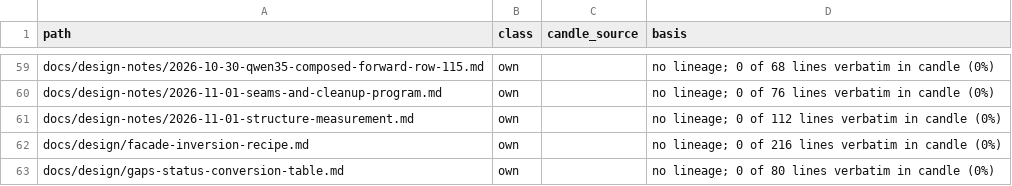
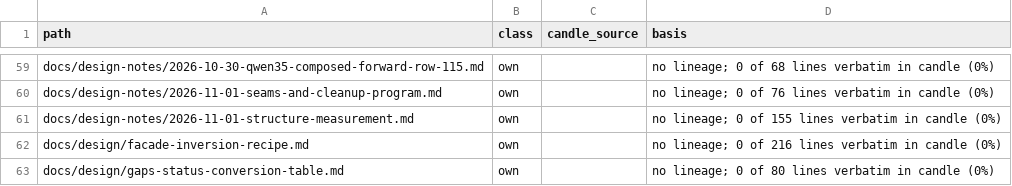
Before and after one commit to ciresnave/fuel, a TSV file: docs/provenance/FILES.tsv, drawn as a sheet; only a part is shown, gaps mark what is left out.

```diff
--- a/docs/provenance/FILES.tsv
+++ b/docs/provenance/FILES.tsv
@@ -60,3 +60,3 @@ docs/design-notes/2026-10-30-qwen35-composed-forward-row-115.md	own		no lineage;
 docs/design-notes/2026-11-01-seams-and-cleanup-program.md	own		no lineage; 0 of 76 lines verbatim in candle (0%)
-docs/design-notes/2026-11-01-structure-measurement.md	own		no lineage; 0 of 112 lines verbatim in candle (0%)
+docs/design-notes/2026-11-01-structure-measurement.md	own		no lineage; 0 of 155 lines verbatim in candle (0%)
 docs/design/facade-inversion-recipe.md	own		no lineage; 0 of 216 lines verbatim in candle (0%)
```
